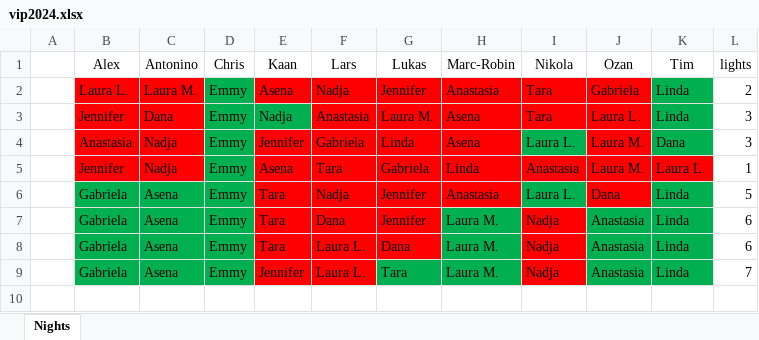
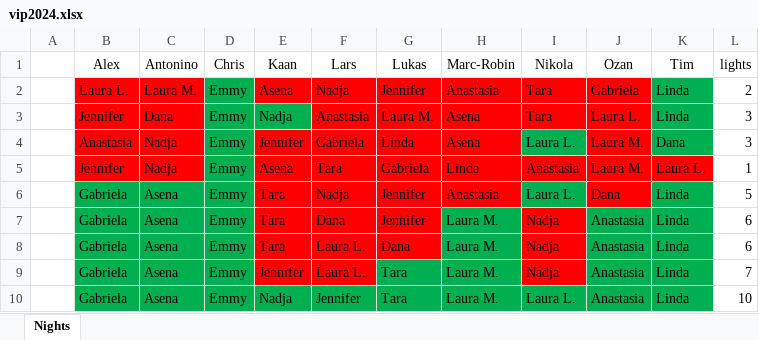
Before and after one commit to proxophy/aytogermany, an Excel workbook: data/vip2024.xlsx, sheet Nights, drawn as a sheet; values as stored, in another font and other column widths than the file's, no borders; the diff names each change by its address in the sheet, - before the commit and + after, or states it on an @@ line.

```diff
--- a/data/vip2024.xlsx (sheet Nights)
+++ b/data/vip2024.xlsx (sheet Nights)
+row 10:  | Gabriela | Asena | Emmy | Nadja | Jennifer | Tara | Laura M. | Laura L. | Anastasia | Linda | 10
```
Also changed, not shown: 11 other files.
